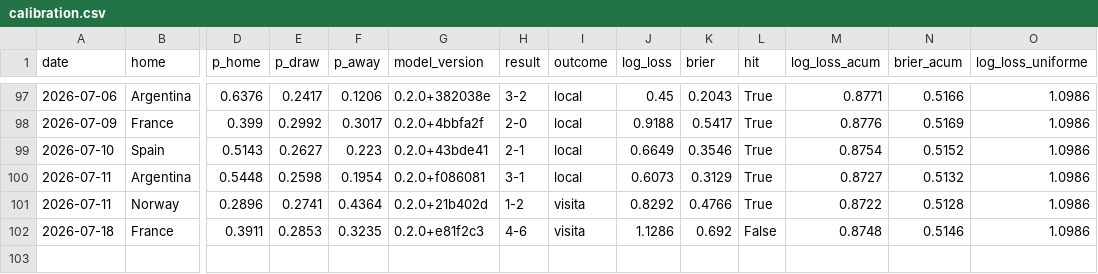
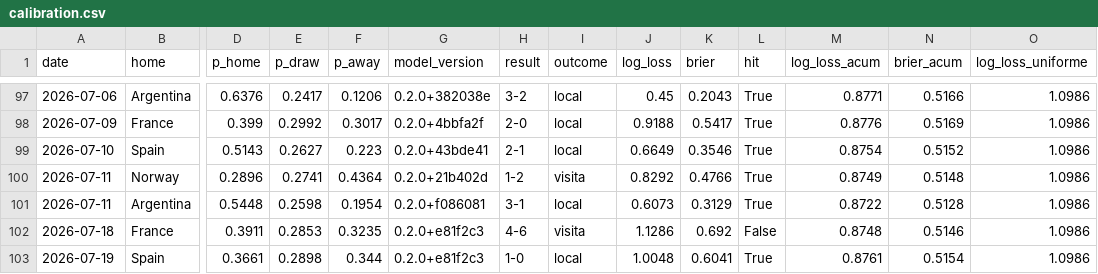
Before and after one commit to jonatyum/mundial-statistic, a CSV file: data/processed/calibration.csv, drawn as a sheet; only a part is shown, gaps mark what is left out; removed rows and columns are numbered as before the commit, all else as after; rows hold the shown columns only; the diff names each change by its address in the sheet, - before the commit and + after, or states it on an @@ line.

```diff
--- a/data/processed/calibration.csv
+++ b/data/processed/calibration.csv
-row 100: 2026-07-11 | Argentina | 0.5448 | 0.2598 | 0.1954 | 0.2.0+f086081 | 3-1 | local | 0.6073 | 0.3129 | True | 0.8727 | 0.5132 | 1.0986
-M100 (log_loss_acum): 0.8722
+M100 (log_loss_acum): 0.8749
-N100 (brier_acum): 0.5128
+N100 (brier_acum): 0.5148
+row 101: 2026-07-11 | Argentina | 0.5448 | 0.2598 | 0.1954 | 0.2.0+f086081 | 3-1 | local | 0.6073 | 0.3129 | True | 0.8722 | 0.5128 | 1.0986
+row 103: 2026-07-19 | Spain | 0.3661 | 0.2898 | 0.344 | 0.2.0+e81f2c3 | 1-0 | local | 1.0048 | 0.6041 | True | 0.8761 | 0.5154 | 1.0986
```
Also changed, not shown: data/processed/champion_history.csv, data/processed/group_tables.csv, 6 other files.
